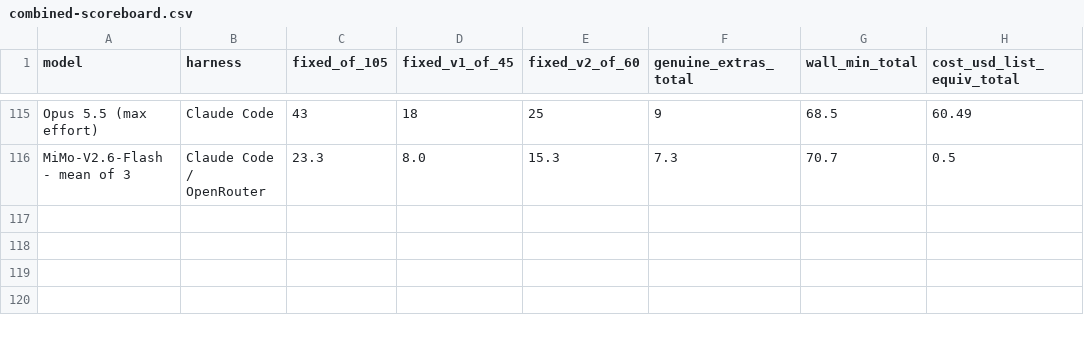
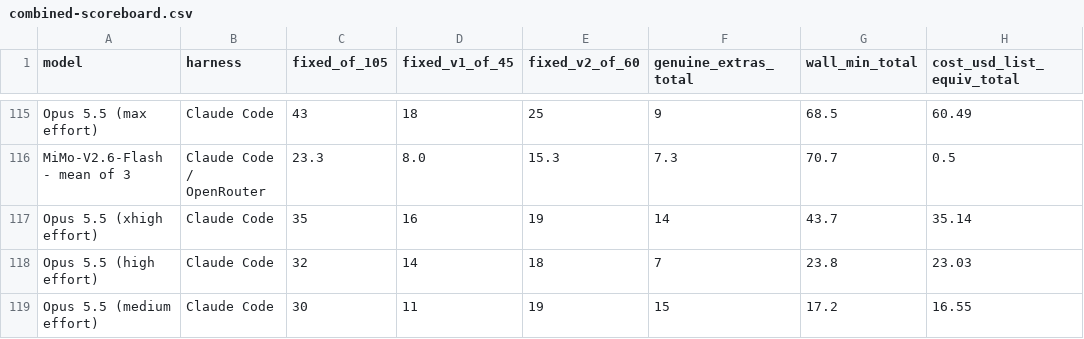
Before and after one commit to pauljones0/BBBB, a CSV file: results/combined-scoreboard.csv, drawn as a sheet; only a part is shown, gaps mark what is left out.

```diff
--- a/results/combined-scoreboard.csv
+++ b/results/combined-scoreboard.csv
@@ -116 +116,4 @@ Opus 5.5 (max effort),Claude Code,43,18,25,9,68.5,60.49
 MiMo-V2.6-Flash - mean of 3,Claude Code / OpenRouter,23.3,8.0,15.3,7.3,70.7,0.5
+Opus 5.5 (xhigh effort),Claude Code,35,16,19,14,43.7,35.14
+Opus 5.5 (high effort),Claude Code,32,14,18,7,23.8,23.03
+Opus 5.5 (medium effort),Claude Code,30,11,19,15,17.2,16.55
```
Also changed, not shown: results/coverage.csv, results/repo1-metrics.csv, 8 other files.
